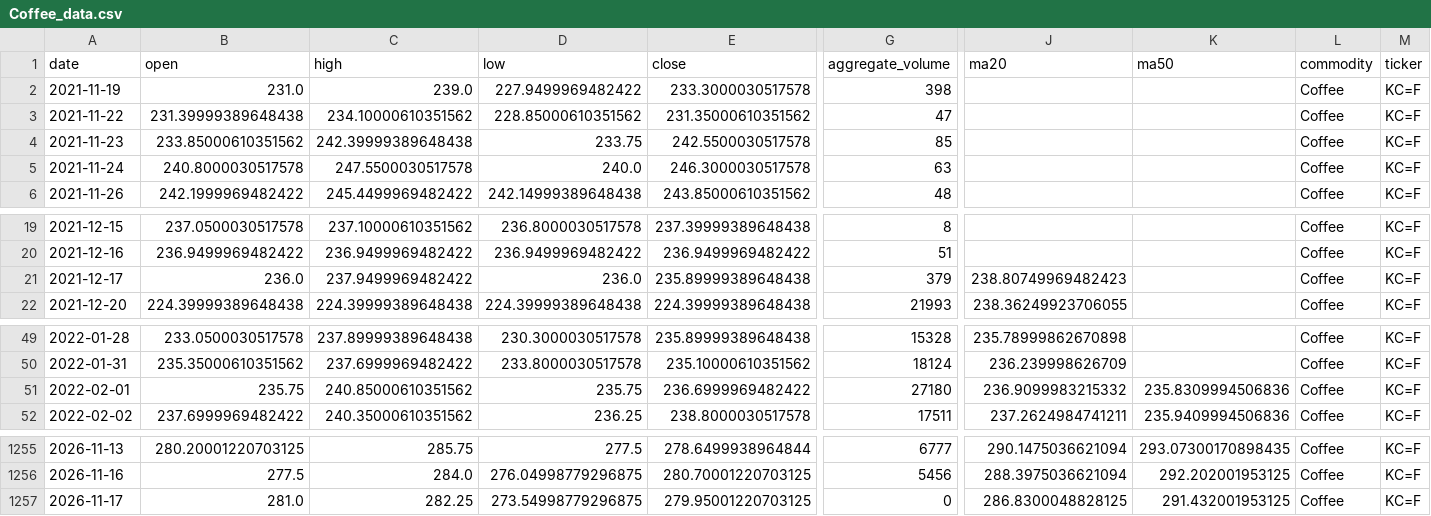
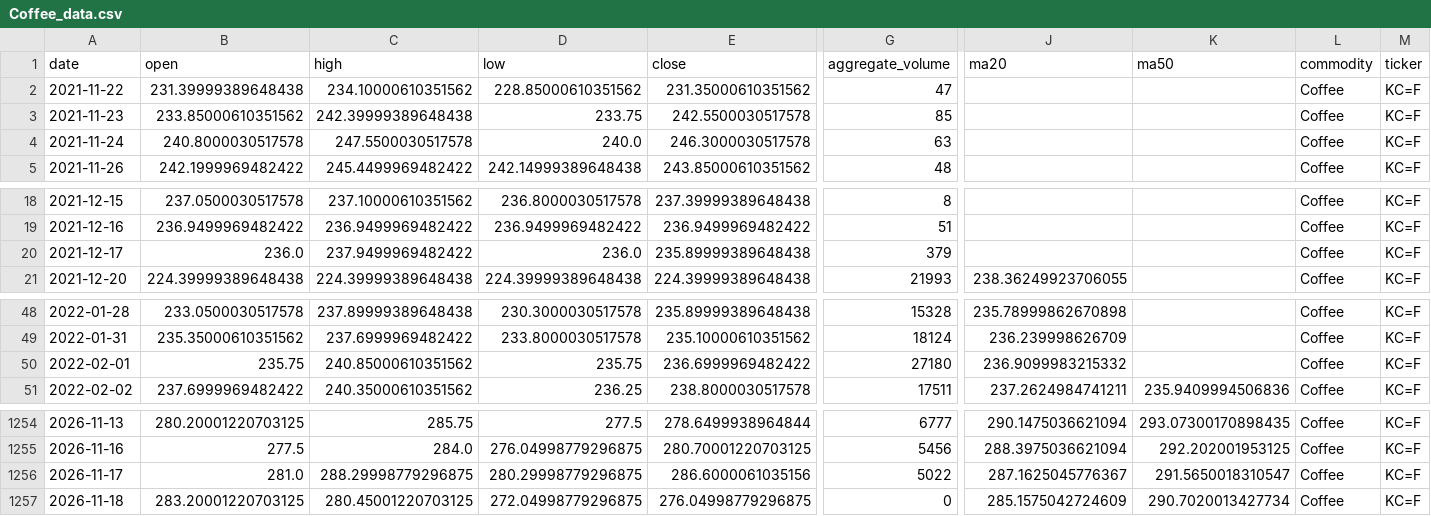
Before and after one commit to jjch1986/price-chart-site, a CSV file: data/Coffee_data.csv, drawn as a sheet; only a part is shown, gaps mark what is left out; removed rows and columns are numbered as before the commit, all else as after; rows hold the shown columns only; the diff names each change by its address in the sheet, - before the commit and + after, or states it on an @@ line.

```diff
--- a/data/Coffee_data.csv
+++ b/data/Coffee_data.csv
-row 2: 2021-11-19 | 231.0 | 239.0 | 227.9499969482422 | 233.3000030517578 | 398 |  |  | Coffee | KC=F
-J20 (ma20): 238.80749969482423
+J20 (ma20): (empty)
-K50 (ma50): 235.8309994506836
+K50 (ma50): (empty)
-C1256 (high): 282.25
+C1256 (high): 288.29998779296875
-D1256 (low): 273.54998779296875
+D1256 (low): 280.29998779296875
-E1256 (close): 279.95001220703125
+E1256 (close): 286.6000061035156
-G1256 (aggregate_volume): 0
+G1256 (aggregate_volume): 5022
-J1256 (ma20): 286.8300048828125
+J1256 (ma20): 287.1625045776367
-K1256 (ma50): 291.432001953125
+K1256 (ma50): 291.5650018310547
+row 1257: 2026-11-18 | 283.20001220703125 | 280.45001220703125 | 272.04998779296875 | 276.04998779296875 | 0 | 285.1575042724609 | 290.7020013427734 | Coffee | KC=F
```
Also changed, not shown: data/Cotton_No2_data.csv, data/FeederCattle_data.csv, 21 other files.
